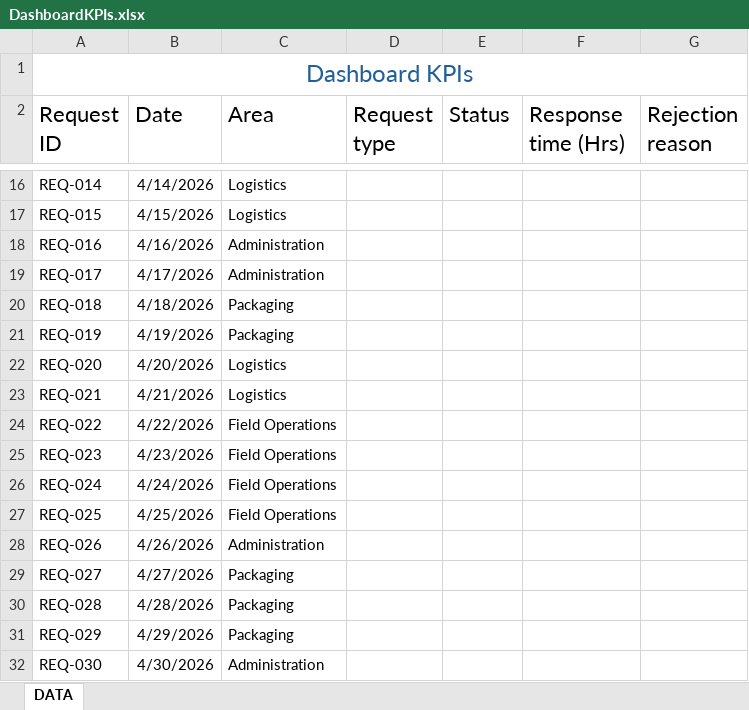
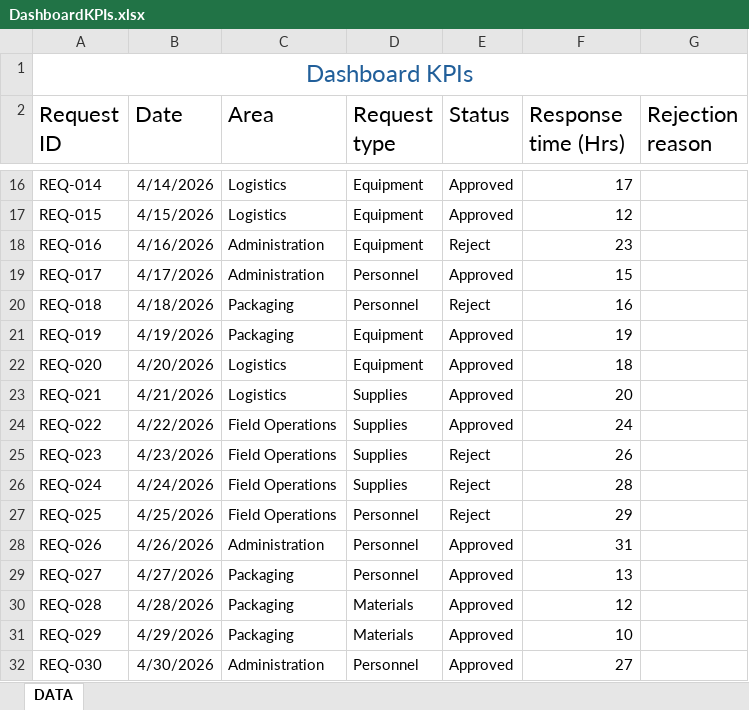
Before and after one commit to Job-Pulache/Field-Requirement-management, an Excel workbook: Dashboard/DashboardKPIs.xlsx, sheet DATA, drawn as a sheet; only a part is shown, gaps mark what is left out; values as stored, in another font and other column widths than the file's, no borders; the diff covers the shown part only; the diff names each change by its address in the sheet, - before the commit and + after, or states it on an @@ line.

Commit message:
add data

```diff
--- a/Dashboard/DashboardKPIs.xlsx (sheet DATA)
+++ b/Dashboard/DashboardKPIs.xlsx (sheet DATA)
-D16:D18 (Request type): (empty)
+D16:D18 (Request type): Equipment
-E16:E17 (Status): (empty)
+E16:E17 (Status): Approved
-F16 (Response time (Hrs)): (empty)
+F16 (Response time (Hrs)): 17
-F17 (Response time (Hrs)): (empty)
+F17 (Response time (Hrs)): 12
-E18 (Status): (empty)
+E18 (Status): Reject
-F18 (Response time (Hrs)): (empty)
+F18 (Response time (Hrs)): 23
-D19:D20 (Request type): (empty)
+D19:D20 (Request type): Personnel
-E19 (Status): (empty)
+E19 (Status): Approved
-F19 (Response time (Hrs)): (empty)
+F19 (Response time (Hrs)): 15
-E20 (Status): (empty)
+E20 (Status): Reject
-F20 (Response time (Hrs)): (empty)
+F20 (Response time (Hrs)): 16
-D21:D22 (Request type): (empty)
+D21:D22 (Request type): Equipment
-E21:E24 (Status): (empty)
+E21:E24 (Status): Approved
-F21 (Response time (Hrs)): (empty)
+F21 (Response time (Hrs)): 19
-F22 (Response time (Hrs)): (empty)
+F22 (Response time (Hrs)): 18
-D23:D26 (Request type): (empty)
+D23:D26 (Request type): Supplies
-F23 (Response time (Hrs)): (empty)
+F23 (Response time (Hrs)): 20
-F24 (Response time (Hrs)): (empty)
+F24 (Response time (Hrs)): 24
-E25:E27 (Status): (empty)
+E25:E27 (Status): Reject
-F25 (Response time (Hrs)): (empty)
+F25 (Response time (Hrs)): 26
-F26 (Response time (Hrs)): (empty)
+F26 (Response time (Hrs)): 28
-D27:D29 (Request type): (empty)
+D27:D29 (Request type): Personnel
-F27 (Response time (Hrs)): (empty)
+F27 (Response time (Hrs)): 29
-E28:E32 (Status): (empty)
+E28:E32 (Status): Approved
-F28 (Response time (Hrs)): (empty)
+F28 (Response time (Hrs)): 31
-F29 (Response time (Hrs)): (empty)
+F29 (Response time (Hrs)): 13
-D30:D31 (Request type): (empty)
+D30:D31 (Request type): Materials
-F30 (Response time (Hrs)): (empty)
+F30 (Response time (Hrs)): 12
-F31 (Response time (Hrs)): (empty)
+F31 (Response time (Hrs)): 10
-D32 (Request type): (empty)
+D32 (Request type): Personnel
-F32 (Response time (Hrs)): (empty)
+F32 (Response time (Hrs)): 27
```
Also changed, not shown: 44 edited cells elsewhere in this sheet, 1 other file.
